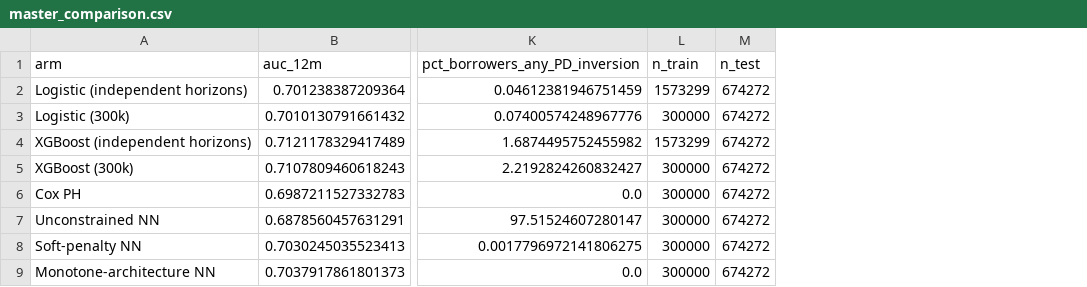
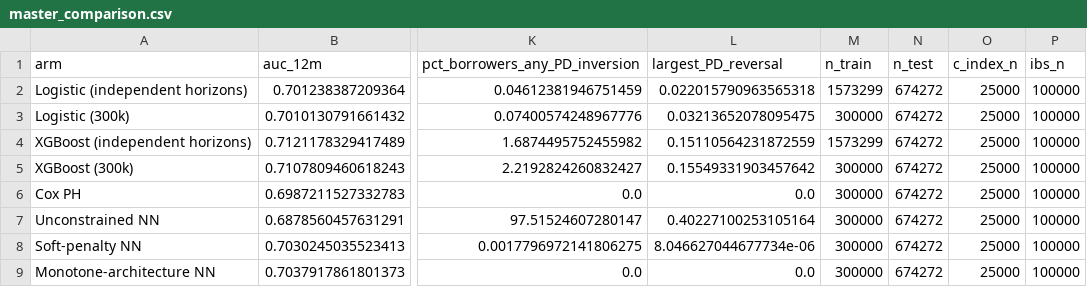
Before and after one commit to ayush04346/credit-risk-survival-pinn, a CSV file: results/master_comparison.csv, drawn as a sheet; only a part is shown, gaps mark what is left out; the diff names each change by its address in the sheet, - before the commit and + after, or states it on an @@ line.

```diff
--- a/results/master_comparison.csv
+++ b/results/master_comparison.csv
+column L (largest_PD_reversal), rows 2-9: 0.022015790963565318 | 0.03213652078095475 | 0.15110564231872559 | 0.15549331903457642 | 0.0 | 0.40227100253105164 | 8.046627044677734e-06 | 0.0
+column O (c_index_n), rows 2-9: all 25000
+column P (ibs_n), rows 2-9: all 100000
```
Also changed, not shown: 3 other files.
